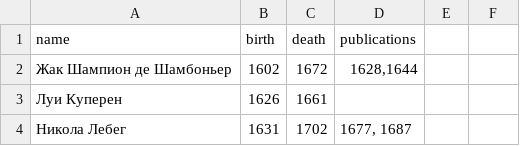
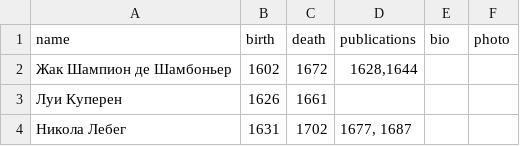
Before and after one commit to french-clav/french-clav.github.io, a CSV file: app/data/resources/composers.csv, drawn as a sheet; only a part is shown; the diff names each change by its address in the sheet, - before the commit and + after, or states it on an @@ line.

Commit message:
Add (empty) 'bio' and 'photo' columns to composers.csv for future population

```diff
--- a/app/data/resources/composers.csv
+++ b/app/data/resources/composers.csv
-E1: (empty)
+E1: bio
-F1: (empty)
+F1: photo
```
Also changed, not shown: 1 other file.
